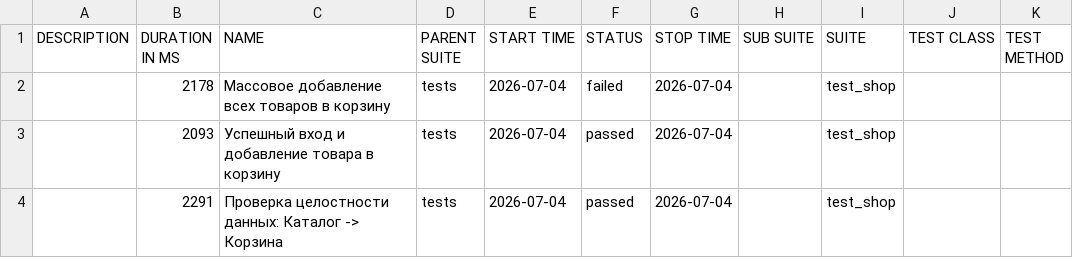
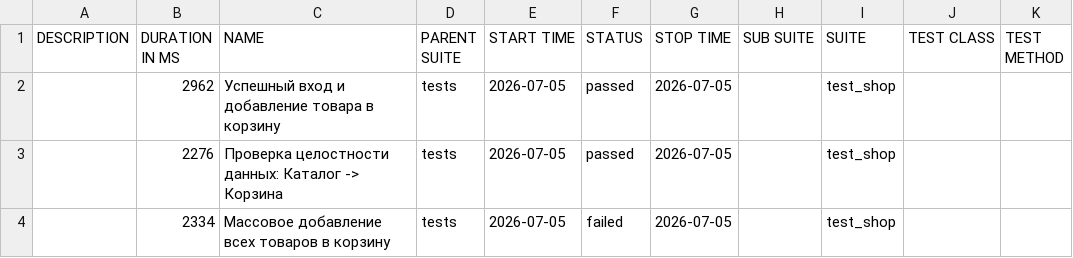
Before and after one commit to zasadwla01/automation, a CSV file: data/suites.csv, drawn as a sheet.

```diff
--- a/data/suites.csv
+++ b/data/suites.csv
@@ -1,4 +1,4 @@
 "DESCRIPTION","DURATION IN MS","NAME","PARENT SUITE","START TIME","STATUS","STOP TIME","SUB SUITE","SUITE","TEST CLASS","TEST METHOD"
-"","2178","Массовое добавление всех товаров в корзину","tests","2026-07-04","failed","2026-07-04","","test_shop","",""
-"","2093","Успешный вход и добавление товара в корзину","tests","2026-07-04","passed","2026-07-04","","test_shop","",""
-"","2291","Проверка целостности данных: Каталог -> Корзина","tests","2026-07-04","passed","2026-07-04","","test_shop","",""
+"","2962","Успешный вход и добавление товара в корзину","tests","2026-07-05","passed","2026-07-05","","test_shop","",""
+"","2276","Проверка целостности данных: Каталог -> Корзина","tests","2026-07-05","passed","2026-07-05","","test_shop","",""
+"","2334","Массовое добавление всех товаров в корзину","tests","2026-07-05","failed","2026-07-05","","test_shop","",""
```
Also changed, not shown: 28 other files.
